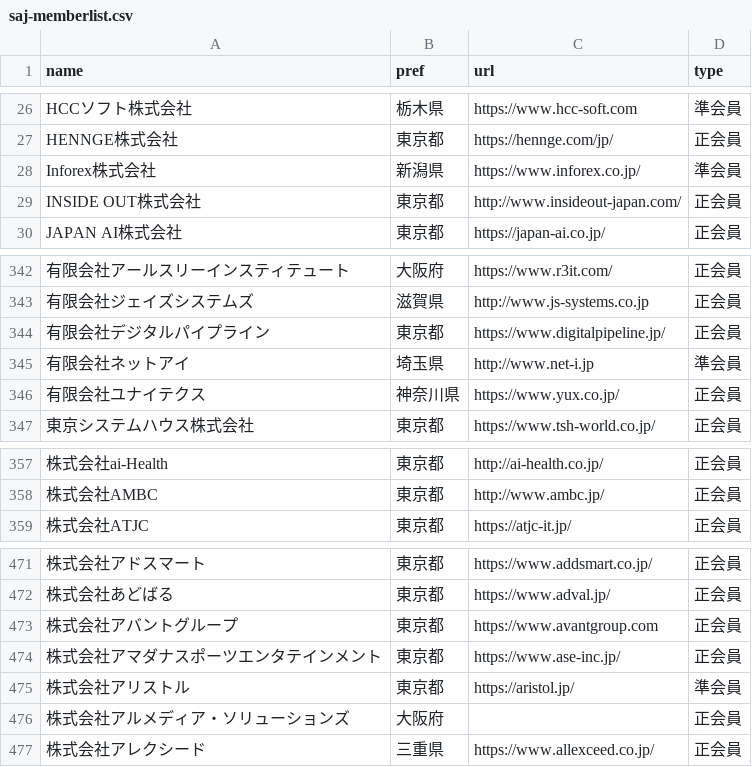
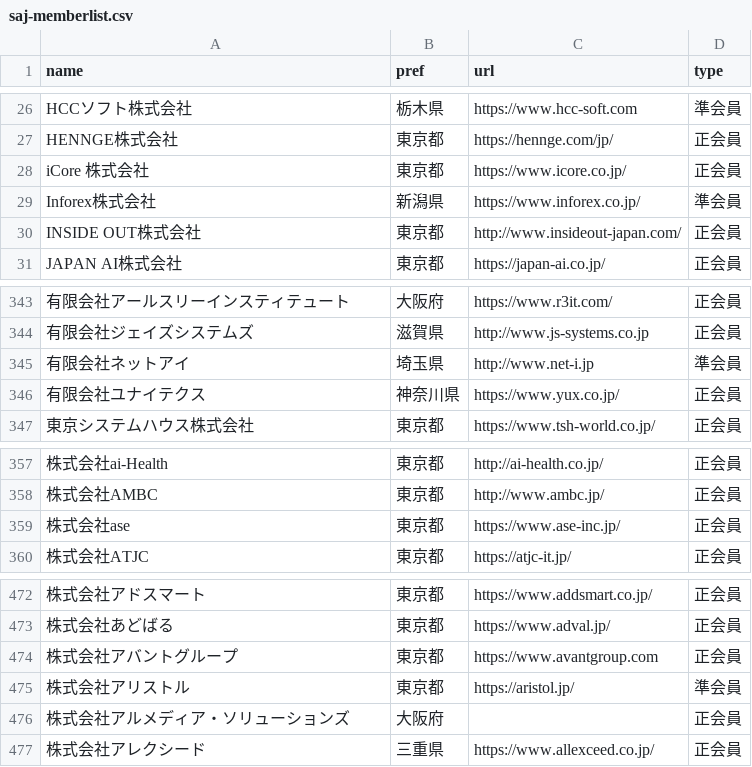
Before and after one commit to code4fukui/opendata-SAJ, a CSV file: saj-memberlist.csv, drawn as a sheet; only a part is shown, gaps mark what is left out; removed rows and columns are numbered as before the commit, all else as after; the diff names each change by its address in the sheet, - before the commit and + after, or states it on an @@ line.

Commit message:
update data

```diff
--- a/saj-memberlist.csv
+++ b/saj-memberlist.csv
+row 28: iCore 株式会社 | 東京都 | https://www.icore.co.jp/ | 正会員
-row 344: 有限会社デジタルパイプライン | 東京都 | https://www.digitalpipeline.jp/ | 正会員
+row 359: 株式会社ase | 東京都 | https://www.ase-inc.jp/ | 正会員
-row 474: 株式会社アマダナスポーツエンタテインメント | 東京都 | https://www.ase-inc.jp/ | 正会員
```
